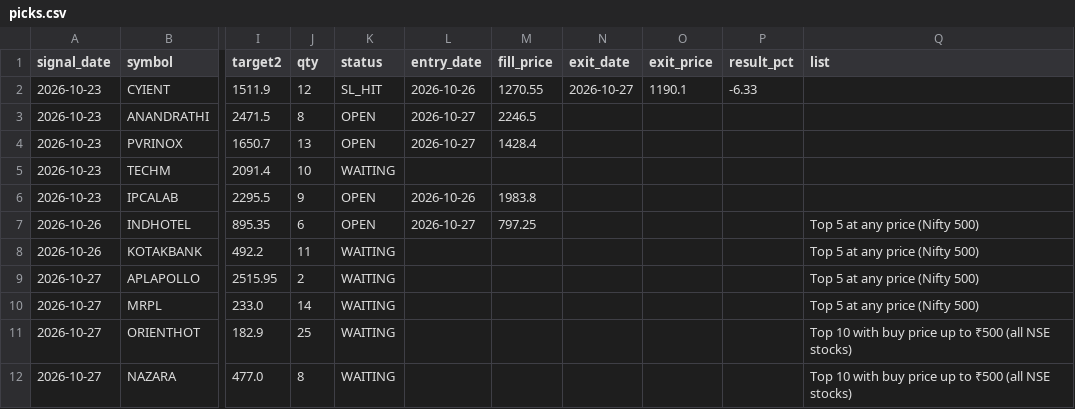
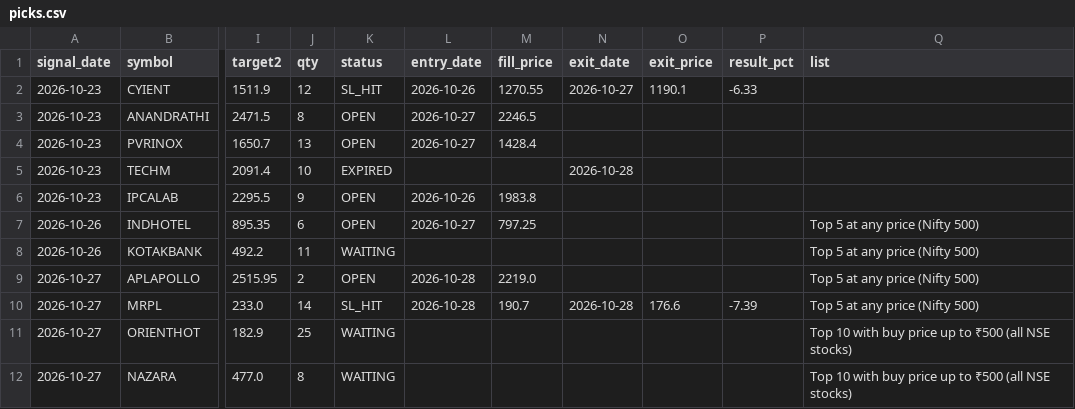
Before and after one commit to AADITR2189/trade, a CSV file: data/picks.csv, drawn as a sheet; only a part is shown, gaps mark what is left out; the diff names each change by its address in the sheet, - before the commit and + after, or states it on an @@ line.

```diff
--- a/data/picks.csv
+++ b/data/picks.csv
-K5 (status): WAITING
+K5 (status): EXPIRED
-N5 (exit_date): (empty)
+N5 (exit_date): 2026-10-28
-K9 (status): WAITING
+K9 (status): OPEN
-L9:L10 (entry_date): (empty)
+L9:L10 (entry_date): 2026-10-28
-M9 (fill_price): (empty)
+M9 (fill_price): 2219.0
-K10 (status): WAITING
+K10 (status): SL_HIT
-M10 (fill_price): (empty)
+M10 (fill_price): 190.7
-N10 (exit_date): (empty)
+N10 (exit_date): 2026-10-28
-O10 (exit_price): (empty)
+O10 (exit_price): 176.6
-P10 (result_pct): (empty)
+P10 (result_pct): -7.39
```
Also changed, not shown: data/nse_equity.csv, 2 other files.
